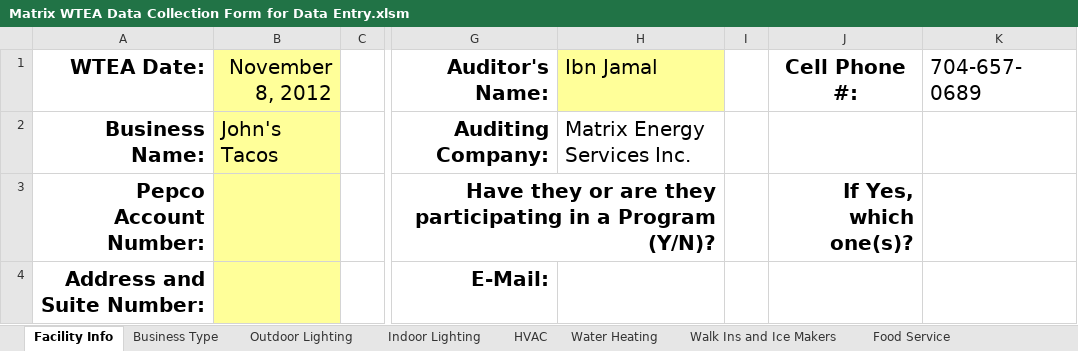
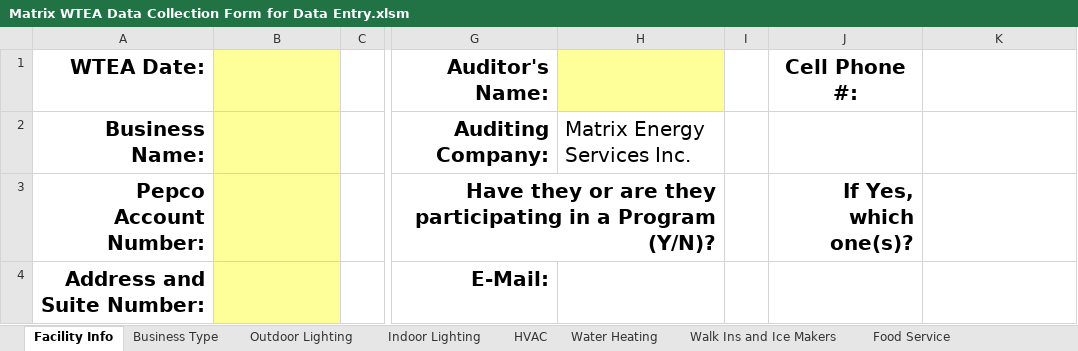
Before and after one commit to smurfing/MatrixPepco, an Excel workbook: Matrix WTEA Data Collection Form for Data Entry.xlsm, sheet Facility Info, drawn as a sheet; only a part is shown, gaps mark what is left out; values as stored, in another font and other column widths than the file's, no borders; charts and pictures not drawn; the diff names each change by its address in the sheet, - before the commit and + after, or states it on an @@ line.

```diff
--- a/Matrix WTEA Data Collection Form for Data Entry.xlsm (sheet Facility Info)
+++ b/Matrix WTEA Data Collection Form for Data Entry.xlsm (sheet Facility Info)
-B1: November 8, 2012
+B1: (empty)
-H1: Ibn Jamal
+H1: (empty)
-K1: 704-657-0689
+K1: (empty)
-B2: John's Tacos
+B2: (empty)
```
Also changed, not shown: charts or pictures, 1 other file.
